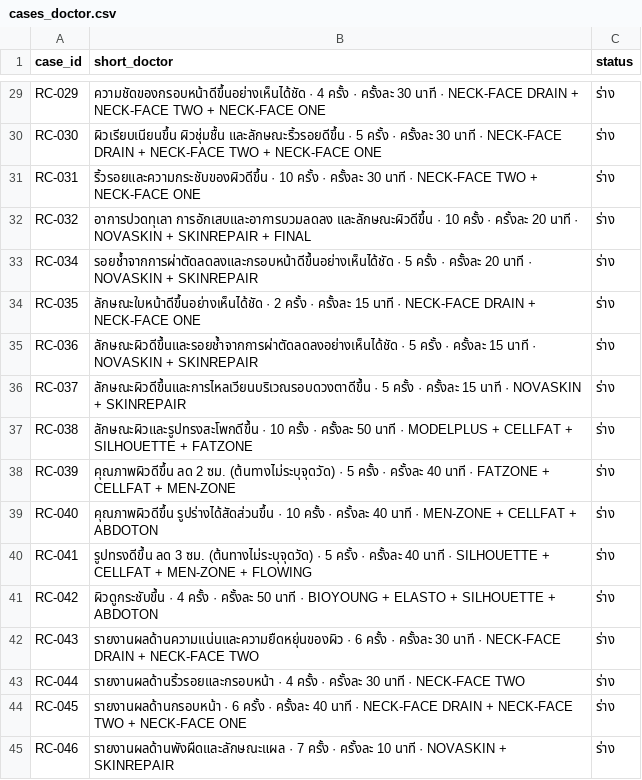
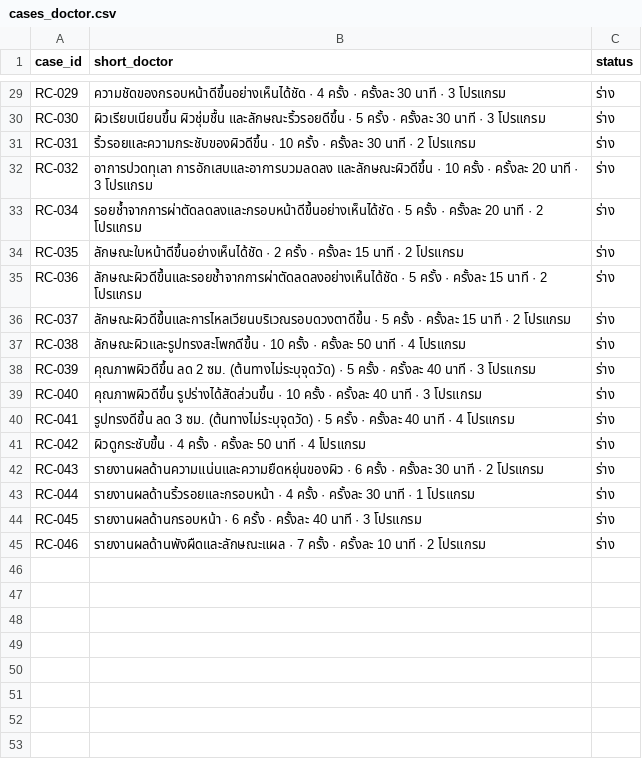
Before and after one commit to naiaromd/bib-platform, a CSV file: _ai/content/cases_doctor.csv, drawn as a sheet; only a part is shown, gaps mark what is left out; the diff covers the shown part only; the diff names each change by its address in the sheet, - before the commit and + after, or states it on an @@ line.

```diff
--- a/_ai/content/cases_doctor.csv
+++ b/_ai/content/cases_doctor.csv
-B29 (short_doctor): …นาที · NECK-FACE DRAIN + NECK-FACE TWO + NECK-FACE ONE
+B29 (short_doctor): …นาที · 3 โปรแกรม
-B30 (short_doctor): …นาที · NECK-FACE DRAIN + NECK-FACE TWO + NECK-FACE ONE
+B30 (short_doctor): …นาที · 3 โปรแกรม
-B31 (short_doctor): …นาที · NECK-FACE TWO + NECK-FACE ONE
+B31 (short_doctor): …นาที · 2 โปรแกรม
-B32 (short_doctor): …นาที · NOVASKIN + SKINREPAIR + FINAL
+B32 (short_doctor): …นาที · 3 โปรแกรม
-B33 (short_doctor): …นาที · NOVASKIN + SKINREPAIR
+B33 (short_doctor): …นาที · 2 โปรแกรม
-B34 (short_doctor): …นาที · NECK-FACE DRAIN + NECK-FACE ONE
+B34 (short_doctor): …นาที · 2 โปรแกรม
-B35 (short_doctor): …นาที · NOVASKIN + SKINREPAIR
+B35 (short_doctor): …นาที · 2 โปรแกรม
-B36 (short_doctor): …นาที · NOVASKIN + SKINREPAIR
+B36 (short_doctor): …นาที · 2 โปรแกรม
-B37 (short_doctor): …นาที · MODELPLUS + CELLFAT + SILHOUETTE + FATZONE
+B37 (short_doctor): …นาที · 4 โปรแกรม
-B38 (short_doctor): …นาที · FATZONE + CELLFAT + MEN-ZONE
+B38 (short_doctor): …นาที · 3 โปรแกรม
-B39 (short_doctor): …นาที · MEN-ZONE + CELLFAT + ABDOTON
+B39 (short_doctor): …นาที · 3 โปรแกรม
-B40 (short_doctor): …นาที · SILHOUETTE + CELLFAT + MEN-ZONE + FLOWING
+B40 (short_doctor): …นาที · 4 โปรแกรม
-B41 (short_doctor): …นาที · BIOYOUNG + ELASTO + SILHOUETTE + ABDOTON
+B41 (short_doctor): …นาที · 4 โปรแกรม
-B42 (short_doctor): …นาที · NECK-FACE DRAIN + NECK-FACE TWO
+B42 (short_doctor): …นาที · 2 โปรแกรม
-B43 (short_doctor): …นาที · NECK-FACE TWO
+B43 (short_doctor): …นาที · 1 โปรแกรม
-B44 (short_doctor): …นาที · NECK-FACE DRAIN + NECK-FACE TWO + NECK-FACE ONE
+B44 (short_doctor): …นาที · 3 โปรแกรม
-B45 (short_doctor): …นาที · NOVASKIN + SKINREPAIR
+B45 (short_doctor): …นาที · 2 โปรแกรม
```
Also changed, not shown: 27 edited cells elsewhere in this file, _ai/content/insights.csv, _ai/content/programs_doctor.csv, 7 other files.
